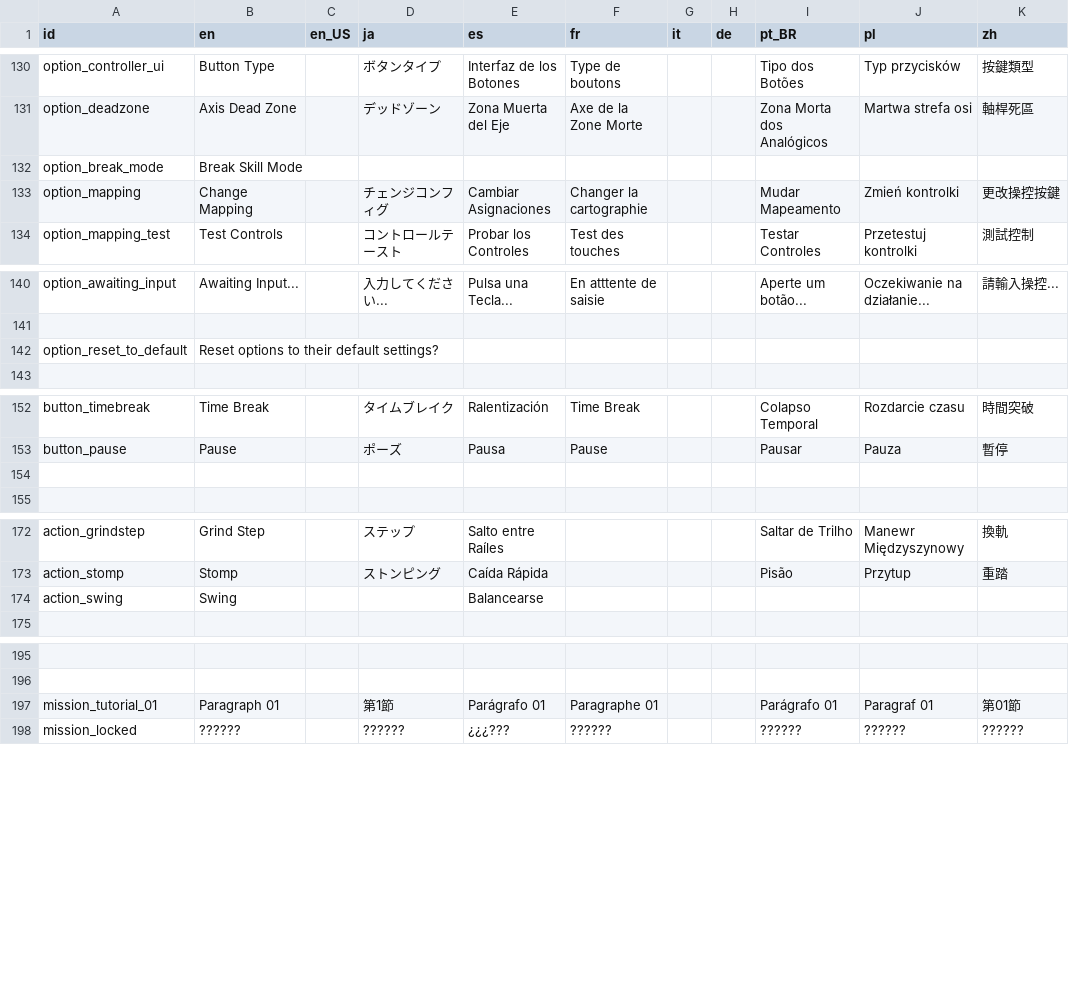
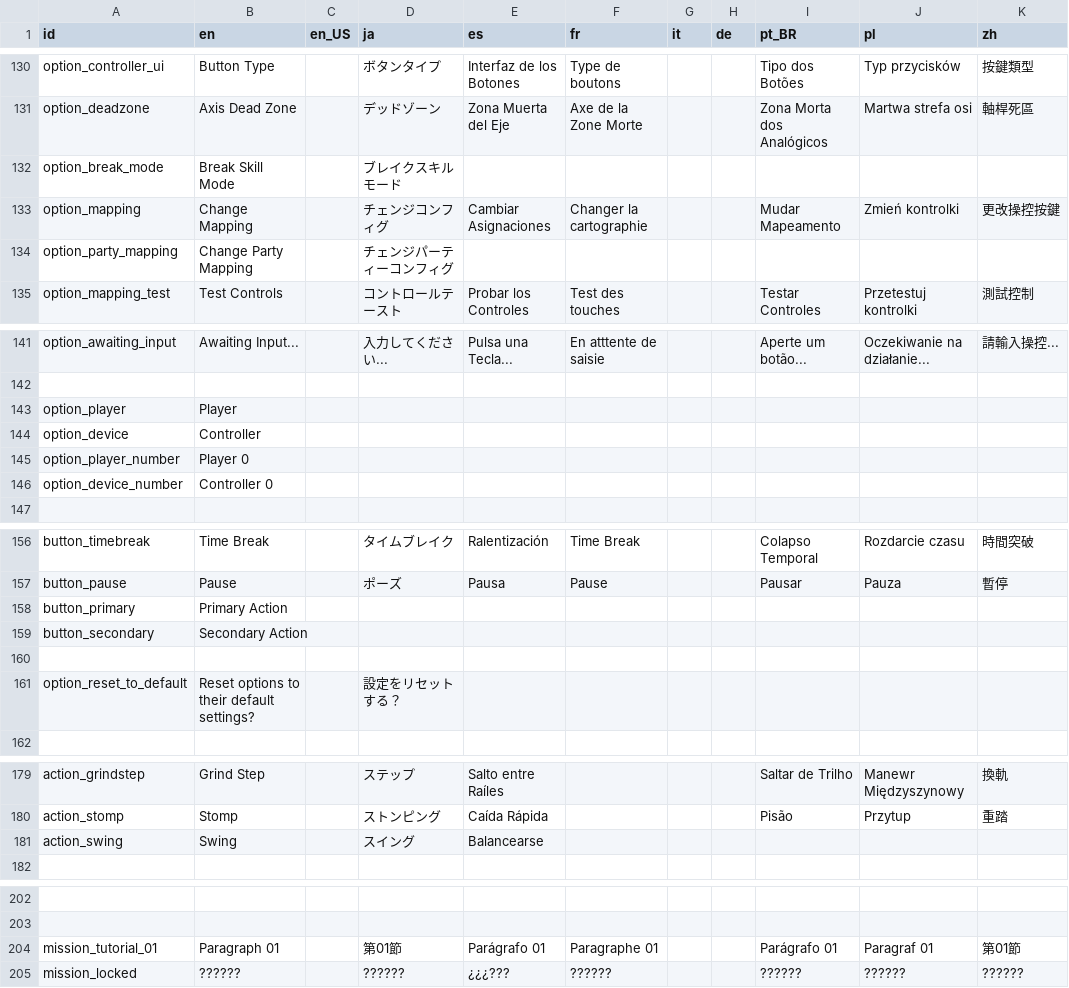
Before and after one commit to Kuma-Boo/project-reignition, a CSV file: Project/locale/Locale.csv, drawn as a sheet; only a part is shown, gaps mark what is left out; removed rows and columns are numbered as before the commit, all else as after; the diff names each change by its address in the sheet, - before the commit and + after, or states it on an @@ line.

Commit message:
Add Party Mapping Menu

```diff
--- a/Project/locale/Locale.csv
+++ b/Project/locale/Locale.csv
-D132 (ja): (empty)
+D132 (ja): ブレイクスキルモード
+row 134: option_party_mapping | Change Party Mapping |  | チェンジパーティーコンフィグ
-row 142: option_reset_to_default | Reset options to their default settings?
+row 143: option_player | Player
+row 144: option_device | Controller
+row 145: option_player_number | Player 0
+row 146: option_device_number | Controller 0
+row 158: button_primary | Primary Action
+row 159: button_secondary | Secondary Action
+row 161: option_reset_to_default | Reset options to their default settings? |  | 設定をリセットする？
-D181 (ja): (empty)
+D181 (ja): スイング
-D204 (ja): 第1節
+D204 (ja): 第01節
```
Also changed, not shown: 4 other files.
